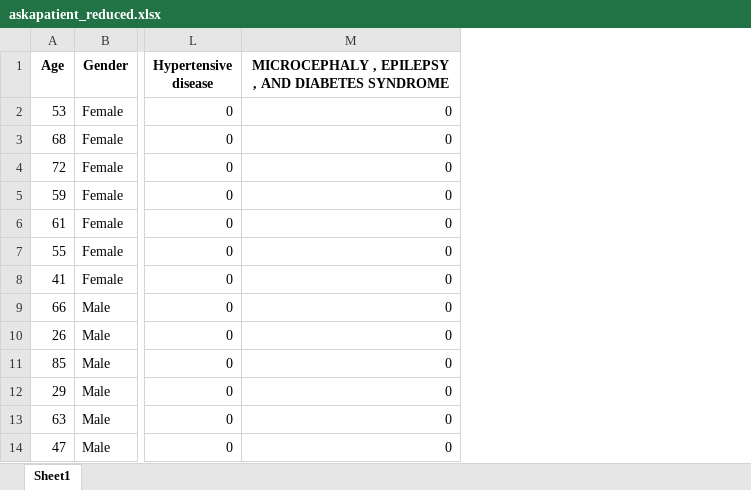
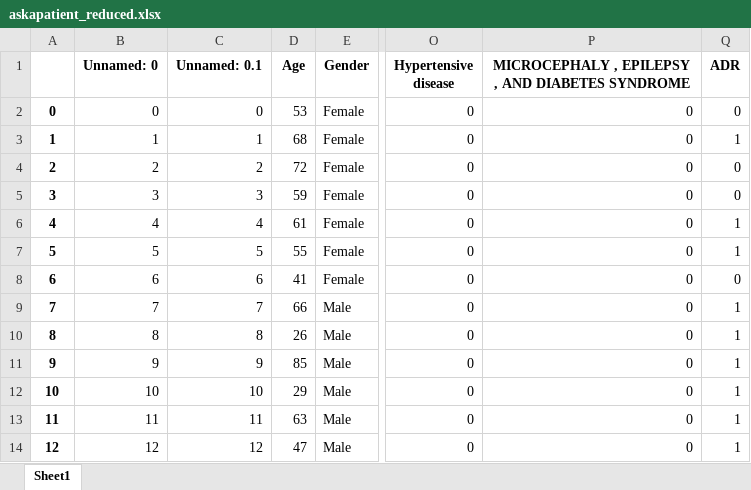
Before and after one commit to AHAMES/GraduationProject.Social.Media.Drug.Side.Effects.Classification, an Excel workbook: Classifier3/askapatient_reduced.xlsx, sheet Sheet1, drawn as a sheet; only a part is shown, gaps mark what is left out; values as stored, in another font and other column widths than the file's, no borders; the diff names each change by its address in the sheet, - before the commit and + after, or states it on an @@ line.

```diff
--- a/Classifier3/askapatient_reduced.xlsx (sheet Sheet1)
+++ b/Classifier3/askapatient_reduced.xlsx (sheet Sheet1)
+column A, rows 2-14: 0 | 1 | 2 | 3 | 4 | 5 | 6 | 7 | 8 | 9 | 10 | 11 | 12
+column B (Unnamed: 0), rows 2-14: 0 | 1 | 2 | 3 | 4 | 5 | 6 | 7 | 8 | 9 | 10 | 11 | 12
+column C (Unnamed: 0.1), rows 2-14: 0 | 1 | 2 | 3 | 4 | 5 | 6 | 7 | 8 | 9 | 10 | 11 | 12
+column Q (ADR), rows 2-14: 0 | 1 | 0 | 0 | 1 | 1 | 0 | 1 | 1 | 1 | 1 | 1 | 1
```
Also changed, not shown: Apriori/result.xlsx, Classifier3/Weighted_reduced.xlsx, 45 other files.
